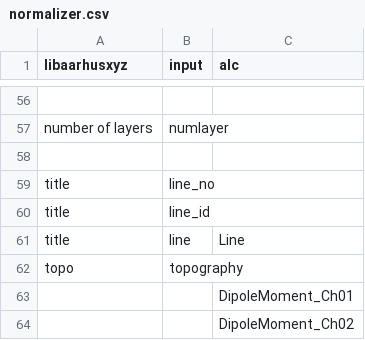
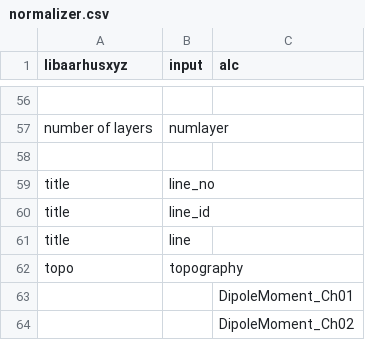
Before and after one commit to emerald-geomodelling/libaarhusxyz, a CSV file: libaarhusxyz/normalizer.csv, drawn as a sheet; only a part is shown, gaps mark what is left out.

Commit message:
reverted broken normalizer

```diff
--- a/libaarhusxyz/normalizer.csv
+++ b/libaarhusxyz/normalizer.csv
@@ -60,3 +60,3 @@ title,line_no,
 title,line_id,
-title,line,Line
+title,line,
 topo,topography,
```
